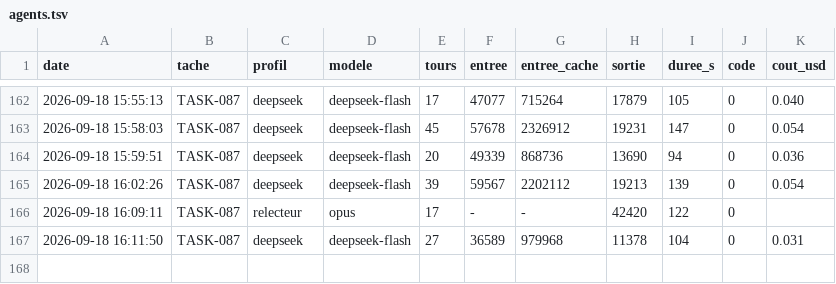
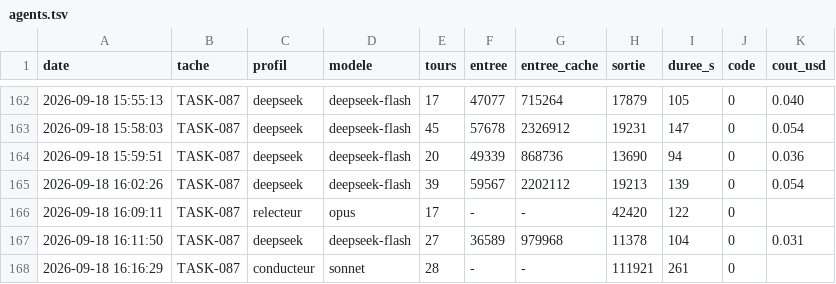
Before and after one commit to MGNetworking/scripts, a TSV file: orchestration/mesures/agents.tsv, drawn as a sheet; only a part is shown, gaps mark what is left out; the diff names each change by its address in the sheet, - before the commit and + after, or states it on an @@ line.

Commit message:
chore: mesure conducteur TASK-087

```diff
--- a/orchestration/mesures/agents.tsv
+++ b/orchestration/mesures/agents.tsv
+row 168: 2026-09-18 16:16:29 | TASK-087 | conducteur | sonnet | 28 | - | - | 111921 | 261 | 0
```
